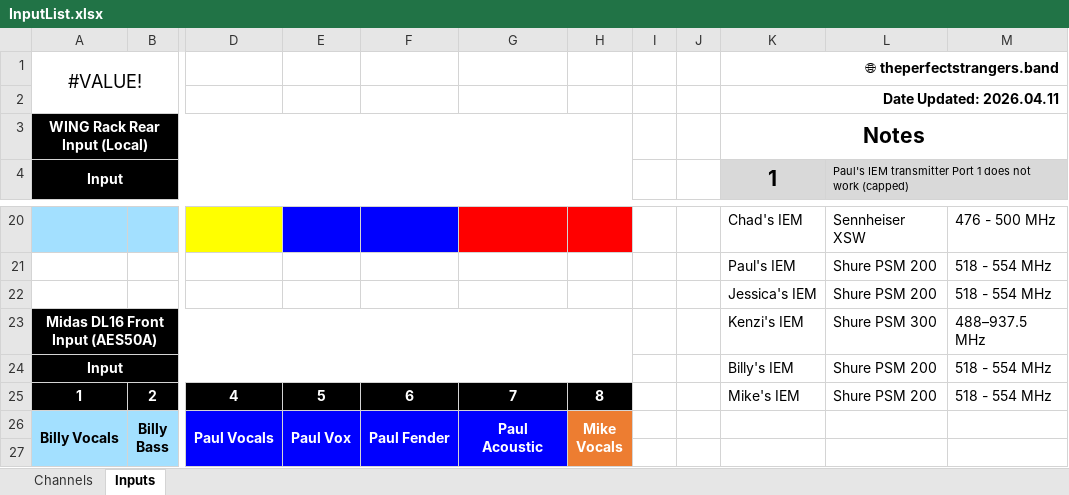
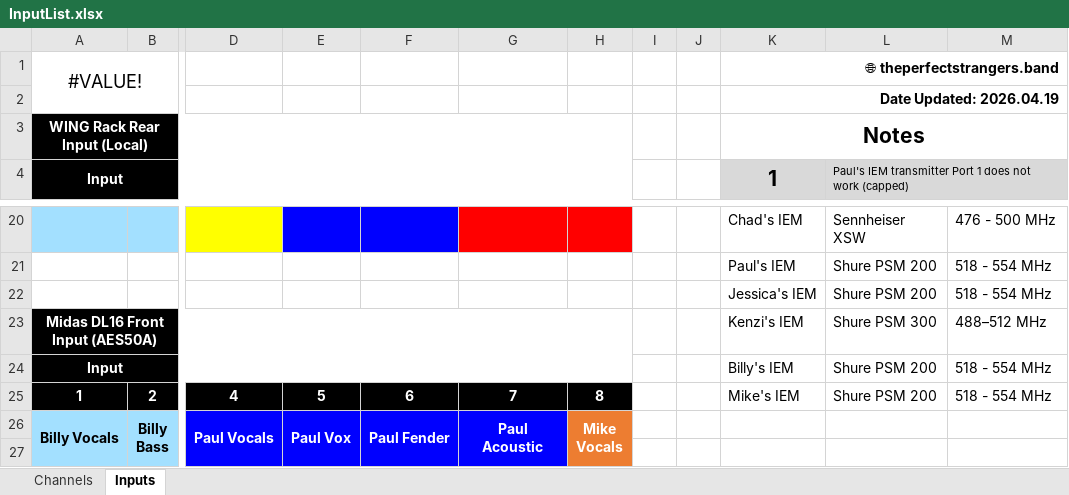
Before and after one commit to ThePerfectStrangers/TechnicalDocumentation, an Excel workbook: InputList/FullBand/InputList.xlsx, sheet Inputs, drawn as a sheet; only a part is shown, gaps mark what is left out; values as stored, in another font and other column widths than the file's, no borders; table styles not drawn; the diff names each change by its address in the sheet, - before the commit and + after, or states it on an @@ line.

Commit message:
Update InputList.xlsx with new data

```diff
--- a/InputList/FullBand/InputList.xlsx (sheet Inputs)
+++ b/InputList/FullBand/InputList.xlsx (sheet Inputs)
-K2: Date Updated: 2026.04.11
+K2: Date Updated: 2026.04.19
-M23: 488–937.5 MHz
+M23: 488–512 MHz
```
Also changed, not shown: sheet Channels.
